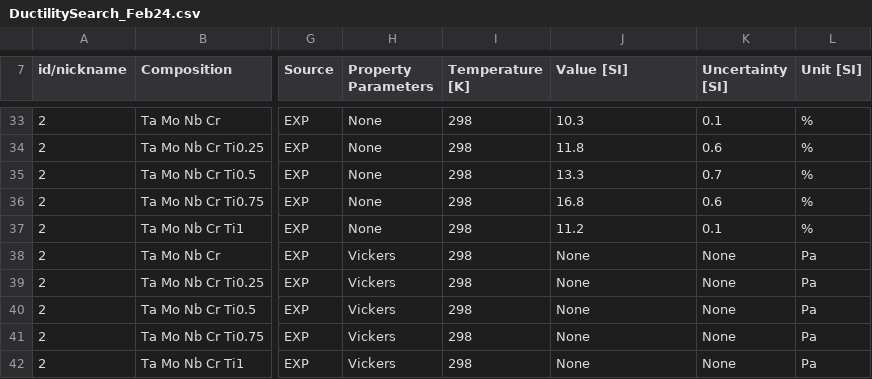
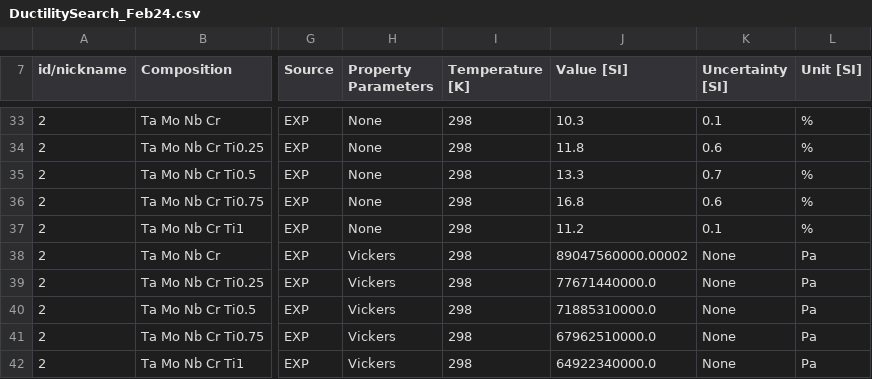
Before and after one commit to amkrajewski/ULTERA-contribute-amkrajewski, a CSV file: DuctilitySearch_Feb24.csv, drawn as a sheet; only a part is shown, gaps mark what is left out; the diff names each change by its address in the sheet, - before the commit and + after, or states it on an @@ line.

Commit message:
(automatic) excel2csv Action for Data Tracking

```diff
--- a/DuctilitySearch_Feb24.csv
+++ b/DuctilitySearch_Feb24.csv
-J38 (Value [SI]): None
+J38 (Value [SI]): 89047560000.00002
-J39 (Value [SI]): None
+J39 (Value [SI]): 77671440000.0
-J40 (Value [SI]): None
+J40 (Value [SI]): 71885310000.0
-J41 (Value [SI]): None
+J41 (Value [SI]): 67962510000.0
-J42 (Value [SI]): None
+J42 (Value [SI]): 64922340000.0
```
